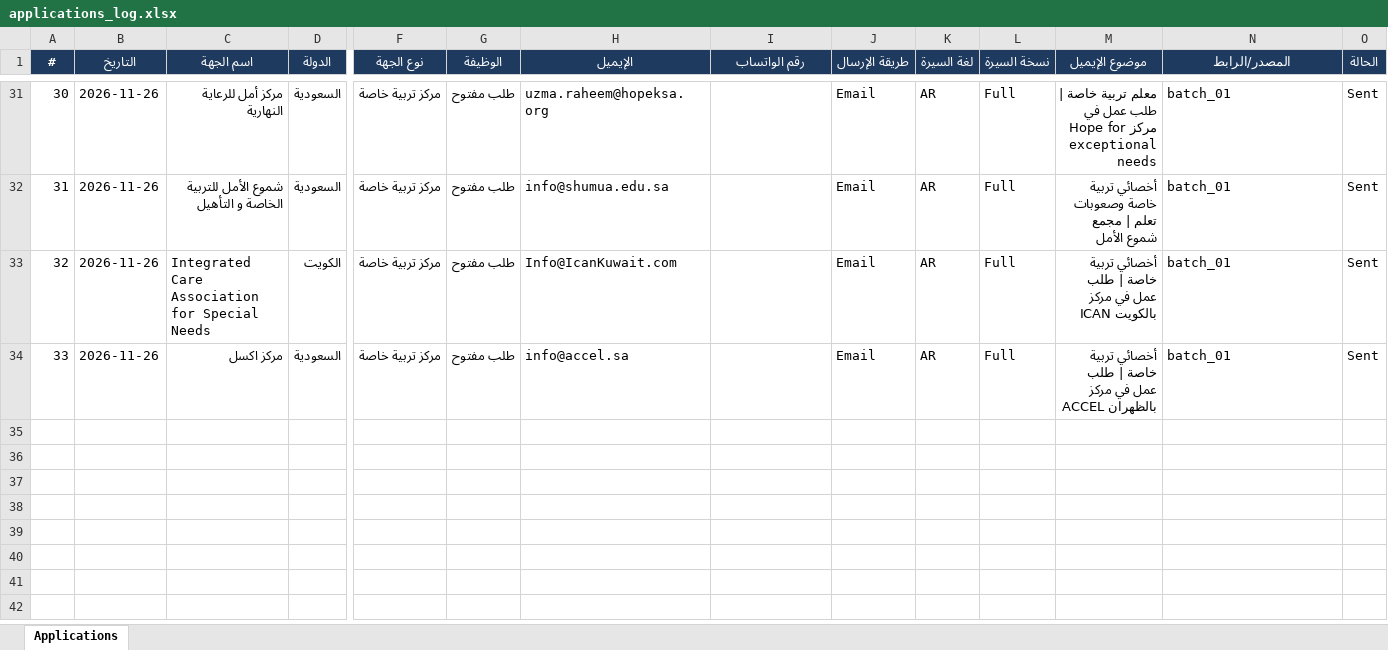
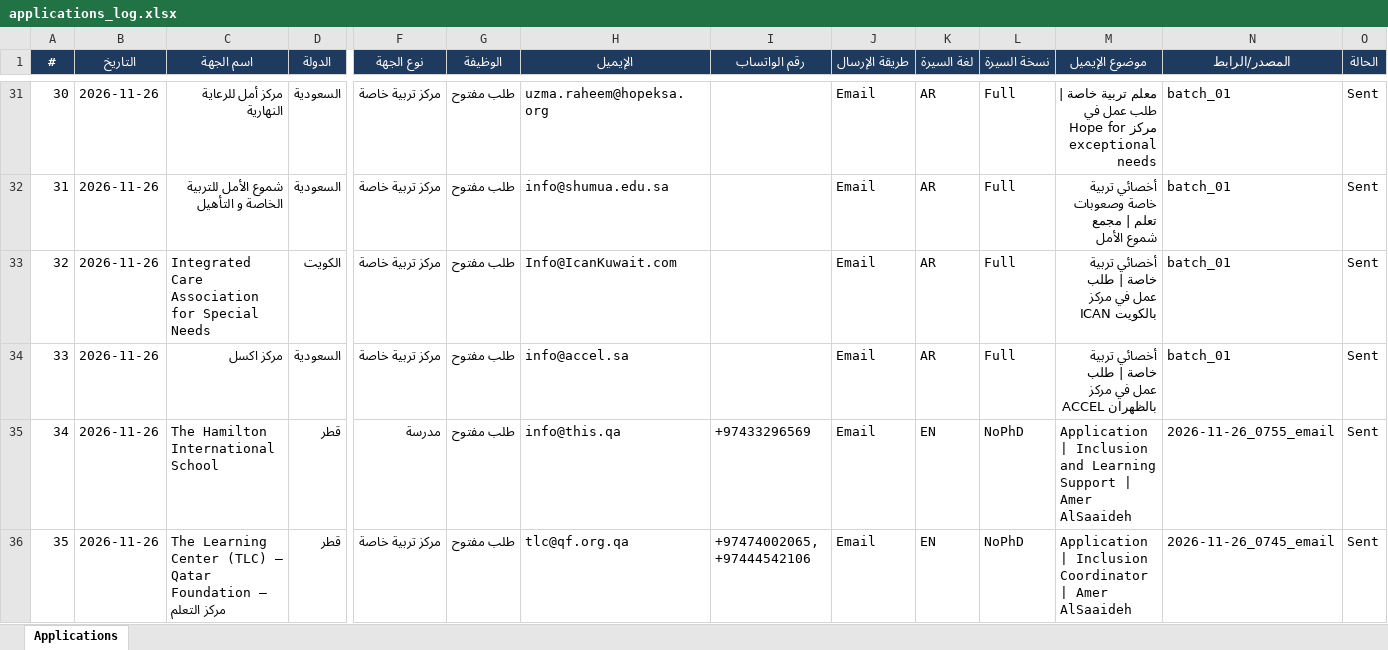
Before and after one commit to apptawfeer-blip/Job-application-11, an Excel workbook: output/applications_log.xlsx, sheet Applications, drawn as a sheet; only a part is shown, gaps mark what is left out; values as stored, in another font and other column widths than the file's, no borders; rows hold the shown columns only; the diff names each change by its address in the sheet, - before the commit and + after, or states it on an @@ line.

```diff
--- a/output/applications_log.xlsx (sheet Applications)
+++ b/output/applications_log.xlsx (sheet Applications)
+row 35: 34 | 2026-11-26 | The Hamilton International School | قطر | مدرسة | طلب مفتوح | info@this.qa | +97433296569 | Email | EN | NoPhD | Application | Inclusion and Learning Support | Amer AlSaaideh | 2026-11-26_0755_email | Sent
+row 36: 35 | 2026-11-26 | The Learning Center (TLC) – Qatar Foundation – مركز التعلم | قطر | مركز تربية خاصة | طلب مفتوح | tlc@qf.org.qa | +97474002065, +97444542106 | Email | EN | NoPhD | Application | Inclusion Coordinator | Amer AlSaaideh | 2026-11-26_0745_email | Sent
```
Also changed, not shown: output/careers_pages.xlsx, output/dashboard.xlsx, 54 other files.
